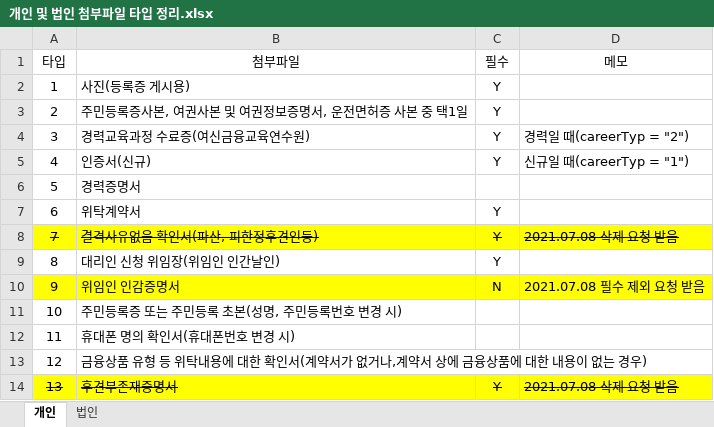
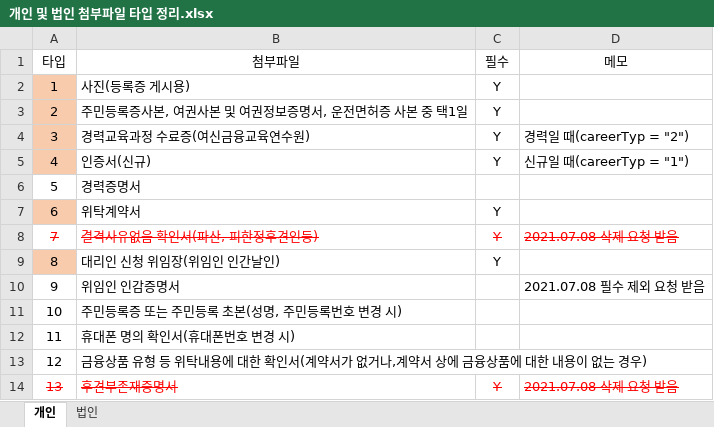
Before and after one commit to leebyungkwon/loans, an Excel workbook: src/main/document/개인 및 법인 첨부파일 타입 정리.xlsx, sheet 개인, drawn as a sheet; values as stored, in another font and other column widths than the file's, no borders; the diff names each change by its address in the sheet, - before the commit and + after, or states it on an @@ line.

```diff
--- a/src/main/document/개인 및 법인 첨부파일 타입 정리.xlsx (sheet 개인)
+++ b/src/main/document/개인 및 법인 첨부파일 타입 정리.xlsx (sheet 개인)
-A2:A5 fill: none
+A2:A5 fill: #F8CBAD
-A7 fill: none
+A7 fill: #F8CBAD
@@ A8:D8 fill: #FFFF00 → none, text colour: black → #FF0000 @@
-A9 fill: none
+A9 fill: #F8CBAD
-A10:D10 fill: #FFFF00
+A10:D10 fill: none
-C10 (필수): N
+C10 (필수): (empty)
@@ A14:D14 fill: #FFFF00 → none, text colour: black → #FF0000 @@
```
Also changed, not shown: sheet 법인, src/main/resources/static/sample/모집인등록_개인_샘플.xlsx, src/main/resources/static/sample/모집인등록_법인_샘플.xlsx, 26 other files.
